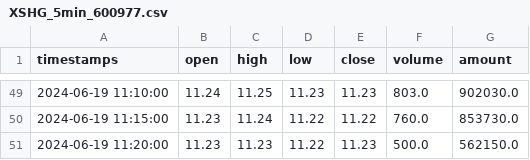
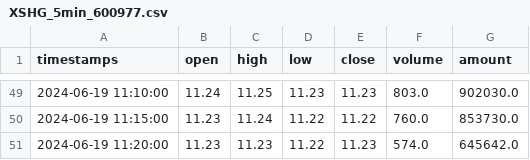
Before and after one commit to hiramara/Kronos, a CSV file: examples/data/XSHG_5min_600977.csv, drawn as a sheet; only a part is shown, gaps mark what is left out.

Commit message:
fix: complete truncated last row in XSHG_5min_600977.csv sample data

```diff
--- a/examples/data/XSHG_5min_600977.csv
+++ b/examples/data/XSHG_5min_600977.csv
@@ -50,2 +50,2 @@ timestamps,open,high,low,close,volume,amount
 2024-06-19 11:15:00,11.23,11.24,11.22,11.22,760.0,853730.0
-2024-06-19 11:20:00,11.23,11.23,11.22,11.23,500.0,562150.0
+2024-06-19 11:20:00,11.23,11.23,11.22,11.23,574.0,645642.0
```
